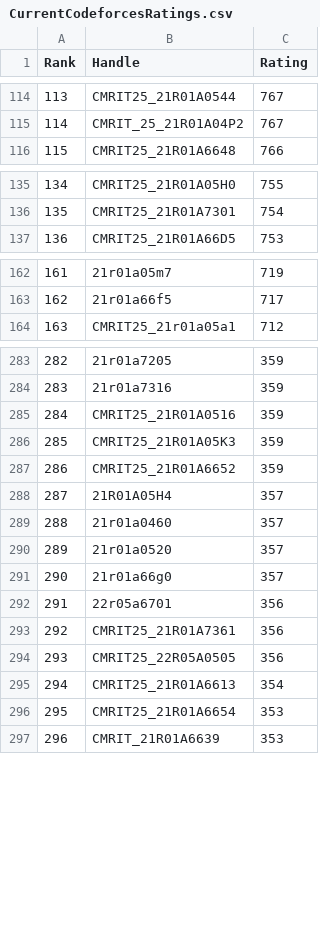
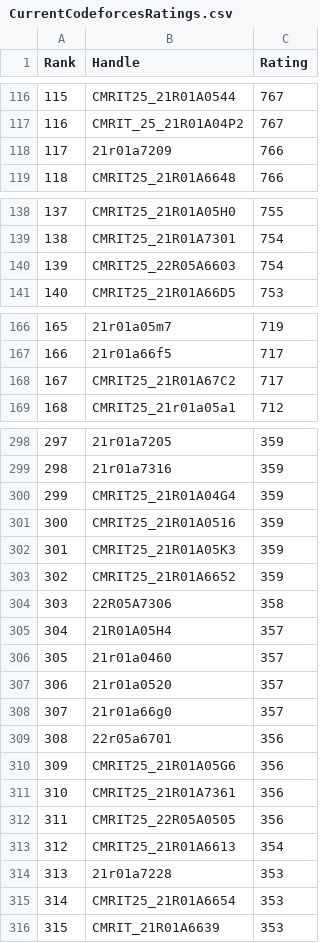
Before and after one commit to gabyah92/CodeforcesRankingGUI, a CSV file: Leaderboards/CurrentCodeforcesRatings.csv, drawn as a sheet; only a part is shown, gaps mark what is left out; the diff covers the shown part only; the diff names each change by its address in the sheet, - before the commit and + after, or states it on an @@ line.

```diff
--- a/Leaderboards/CurrentCodeforcesRatings.csv
+++ b/Leaderboards/CurrentCodeforcesRatings.csv
@@ column A (Rank) renumbered from row 98 down @@
+row 118: 117 | 21r01a7209 | 766
+row 140: 139 | CMRIT25_22R05A6603 | 754
+row 168: 167 | CMRIT25_21R01A67C2 | 717
+row 300: 299 | CMRIT25_21R01A04G4 | 359
+row 304: 303 | 22R05A7306 | 358
+row 310: 309 | CMRIT25_21R01A05G6 | 356
+row 314: 313 | 21r01a7228 | 353
```
Also changed, not shown: 12 added rows elsewhere in this file.
